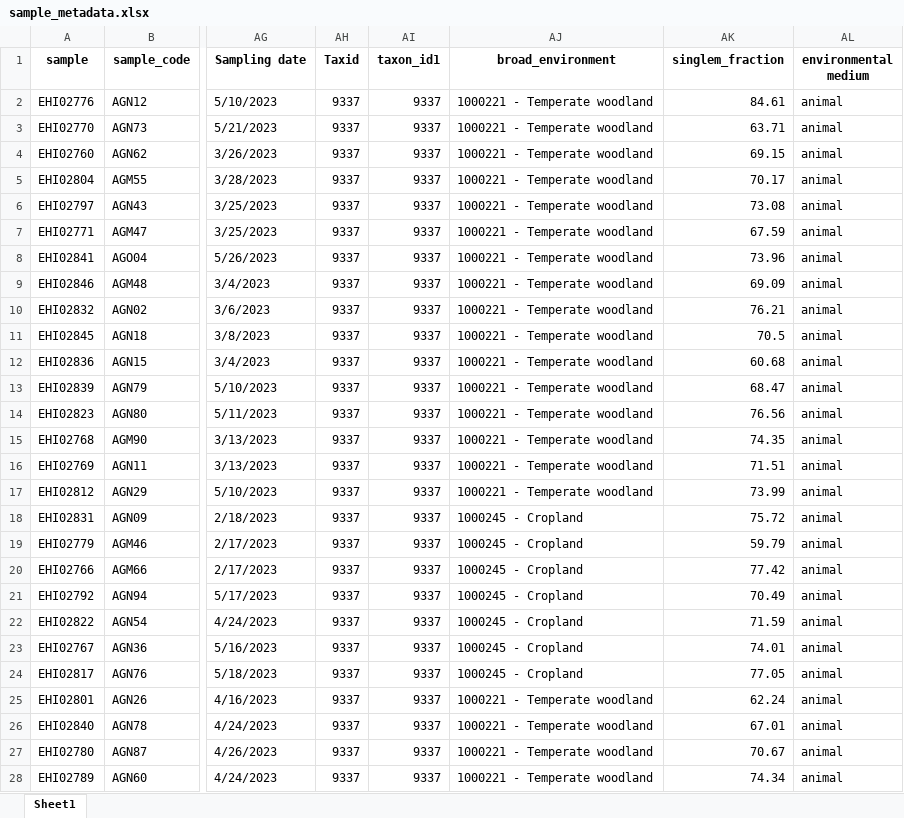
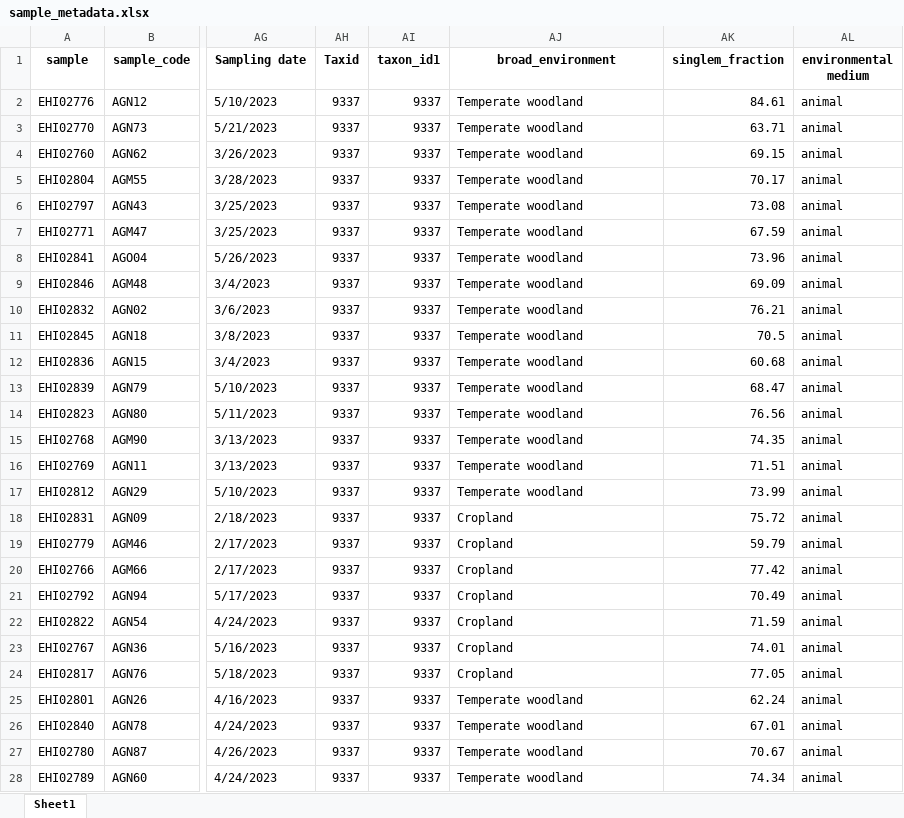
Before and after one commit to alberdilab/btp_metagenomics, an Excel workbook: sample_metadata.xlsx, sheet Sheet1, drawn as a sheet; only a part is shown, gaps mark what is left out; values as stored, in another font and other column widths than the file's, no borders; the diff covers the shown part only; the diff names each change by its address in the sheet, - before the commit and + after, or states it on an @@ line.

```diff
--- a/sample_metadata.xlsx (sheet Sheet1)
+++ b/sample_metadata.xlsx (sheet Sheet1)
-AJ2:AJ17 (broad_environment): 1000221 - Temperate woodland
+AJ2:AJ17 (broad_environment): Temperate woodland
-AJ18:AJ24 (broad_environment): 1000245 - Cropland
+AJ18:AJ24 (broad_environment): Cropland
-AJ25:AJ28 (broad_environment): 1000221 - Temperate woodland
+AJ25:AJ28 (broad_environment): Temperate woodland
```
Also changed, not shown: 46 edited cells elsewhere in this sheet, 2 other files.
